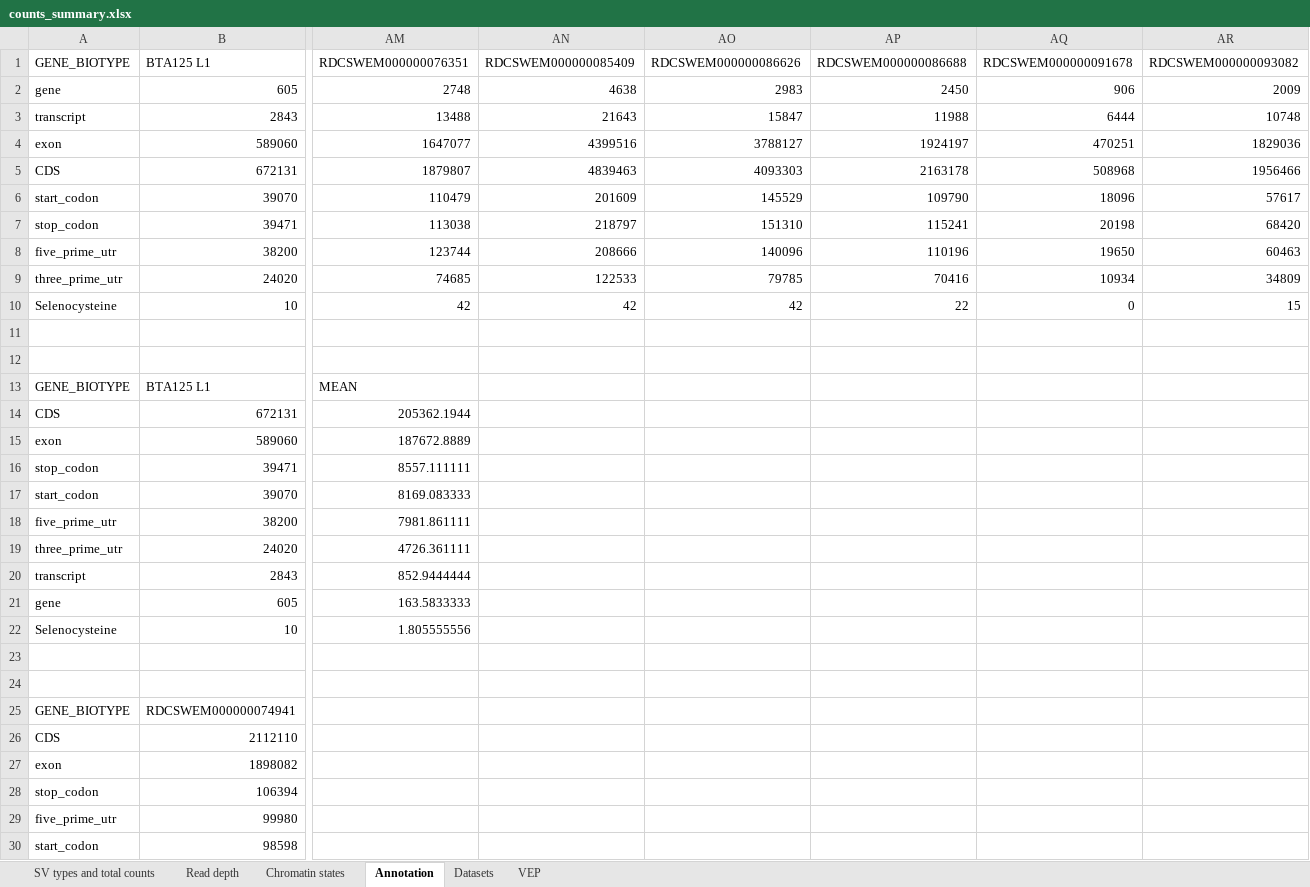
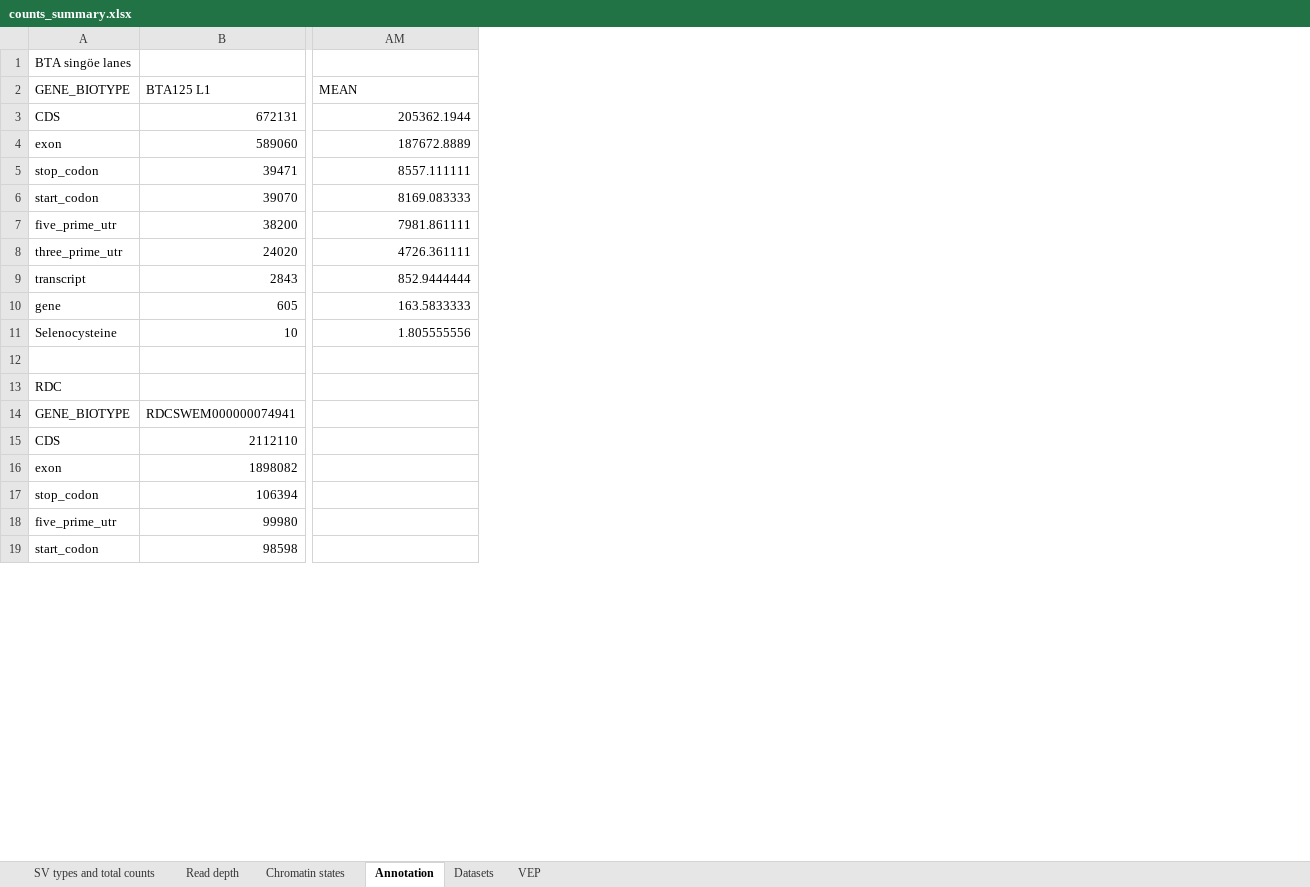
Before and after one commit to SGBC/breedmaps, an Excel workbook: SVs_identification/results/counts_summary.xlsx, sheet Annotation, drawn as a sheet; only a part is shown, gaps mark what is left out; values as stored, in another font and other column widths than the file's, no borders; table styles not drawn; removed rows and columns are numbered as before the commit, all else as after; rows hold the shown columns only; the diff covers the shown part only; the diff names each change by its address in the sheet, - before the commit and + after, or states it on an @@ line.

Commit message:
Tidying up

```diff
--- a/SVs_identification/results/counts_summary.xlsx (sheet Annotation)
+++ b/SVs_identification/results/counts_summary.xlsx (sheet Annotation)
-column AN, empty
-column AO, empty
-column AP, empty
-column AQ, empty
-column AR, empty
-row 1: GENE_BIOTYPE | BTA125 L1 | RDCSWEM000000076351 | RDCSWEM000000085409 | RDCSWEM000000086626 | RDCSWEM000000086688 | RDCSWEM000000091678 | RDCSWEM000000093082
-row 2: gene | 605 | 2748 | 4638 | 2983 | 2450 | 906 | 2009
-row 3: transcript | 2843 | 13488 | 21643 | 15847 | 11988 | 6444 | 10748
-row 4: exon | 589060 | 1647077 | 4399516 | 3788127 | 1924197 | 470251 | 1829036
-row 5: CDS | 672131 | 1879807 | 4839463 | 4093303 | 2163178 | 508968 | 1956466
-row 6: start_codon | 39070 | 110479 | 201609 | 145529 | 109790 | 18096 | 57617
-row 7: stop_codon | 39471 | 113038 | 218797 | 151310 | 115241 | 20198 | 68420
-row 8: five_prime_utr | 38200 | 123744 | 208666 | 140096 | 110196 | 19650 | 60463
-row 9: three_prime_utr | 24020 | 74685 | 122533 | 79785 | 70416 | 10934 | 34809
-row 10: Selenocysteine | 10 | 42 | 42 | 42 | 22 | 0 | 15
-A1 (GENE_BIOTYPE): (empty)
+A1 (GENE_BIOTYPE): BTA singöe lanes
-row 12: (empty)
-A13 (GENE_BIOTYPE): (empty)
+A13 (GENE_BIOTYPE): RDC
```
Also changed, not shown: 1 added row elsewhere in this sheet, sheet VEP, sheet SV types and total counts, sheet Datasets, sheet Chromatin states, formulas that keep their value.
